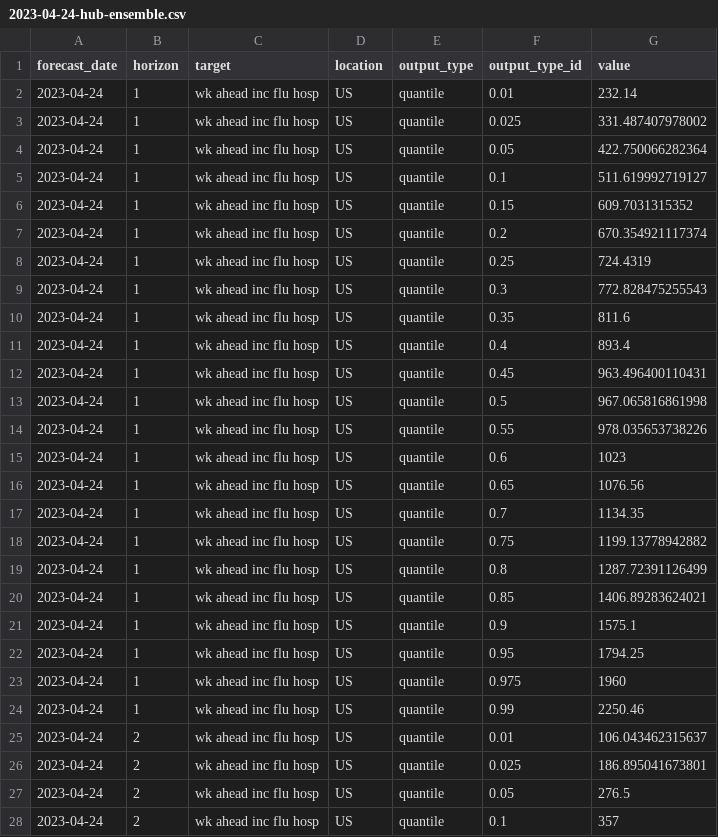
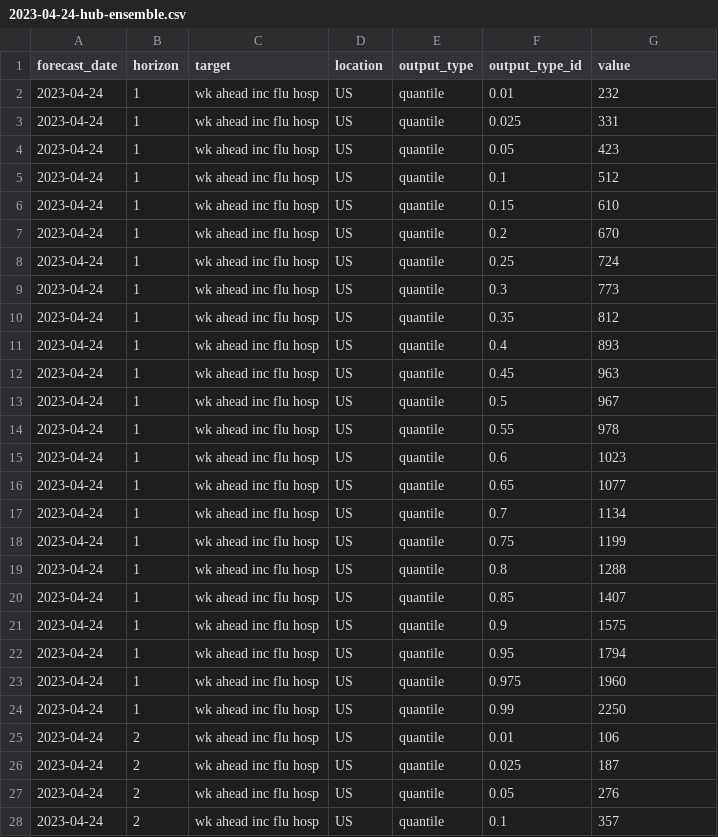
Before and after one commit to hubverse-org/hubUtils, a CSV file: inst/testhubs/flusight/forecasts/hub-ensemble/2023-04-24-hub-ensemble.csv, drawn as a sheet; only a part is shown; the diff covers the shown part only.

Commit message:
Correct model_id name and ensure quantile values are integers in flusight inst hub.

```diff
--- a/inst/testhubs/flusight/forecasts/hub-ensemble/2023-04-24-hub-ensemble.csv
+++ b/inst/testhubs/flusight/forecasts/hub-ensemble/2023-04-24-hub-ensemble.csv
@@ -1,28 +1,28 @@
 forecast_date,horizon,target,location,output_type,output_type_id,value
-2023-04-24,1,wk ahead inc flu hosp,US,quantile,0.01,232.14
-2023-04-24,1,wk ahead inc flu hosp,US,quantile,0.025,331.487407978002
-2023-04-24,1,wk ahead inc flu hosp,US,quantile,0.05,422.750066282364
-2023-04-24,1,wk ahead inc flu hosp,US,quantile,0.1,511.619992719127
-2023-04-24,1,wk ahead inc flu hosp,US,quantile,0.15,609.7031315352
-2023-04-24,1,wk ahead inc flu hosp,US,quantile,0.2,670.354921117374
-2023-04-24,1,wk ahead inc flu hosp,US,quantile,0.25,724.4319
-2023-04-24,1,wk ahead inc flu hosp,US,quantile,0.3,772.828475255543
-2023-04-24,1,wk ahead inc flu hosp,US,quantile,0.35,811.6
-2023-04-24,1,wk ahead inc flu hosp,US,quantile,0.4,893.4
-2023-04-24,1,wk ahead inc flu hosp,US,quantile,0.45,963.496400110431
-2023-04-24,1,wk ahead inc flu hosp,US,quantile,0.5,967.065816861998
-2023-04-24,1,wk ahead inc flu hosp,US,quantile,0.55,978.035653738226
+2023-04-24,1,wk ahead inc flu hosp,US,quantile,0.01,232
+2023-04-24,1,wk ahead inc flu hosp,US,quantile,0.025,331
+2023-04-24,1,wk ahead inc flu hosp,US,quantile,0.05,423
+2023-04-24,1,wk ahead inc flu hosp,US,quantile,0.1,512
+2023-04-24,1,wk ahead inc flu hosp,US,quantile,0.15,610
+2023-04-24,1,wk ahead inc flu hosp,US,quantile,0.2,670
+2023-04-24,1,wk ahead inc flu hosp,US,quantile,0.25,724
+2023-04-24,1,wk ahead inc flu hosp,US,quantile,0.3,773
+2023-04-24,1,wk ahead inc flu hosp,US,quantile,0.35,812
+2023-04-24,1,wk ahead inc flu hosp,US,quantile,0.4,893
+2023-04-24,1,wk ahead inc flu hosp,US,quantile,0.45,963
+2023-04-24,1,wk ahead inc flu hosp,US,quantile,0.5,967
+2023-04-24,1,wk ahead inc flu hosp,US,quantile,0.55,978
 2023-04-24,1,wk ahead inc flu hosp,US,quantile,0.6,1023
-2023-04-24,1,wk ahead inc flu hosp,US,quantile,0.65,1076.56
-2023-04-24,1,wk ahead inc flu hosp,US,quantile,0.7,1134.35
-2023-04-24,1,wk ahead inc flu hosp,US,quantile,0.75,1199.13778942882
-2023-04-24,1,wk ahead inc flu hosp,US,quantile,0.8,1287.72391126499
-2023-04-24,1,wk ahead inc flu hosp,US,quantile,0.85,1406.89283624021
-2023-04-24,1,wk ahead inc flu hosp,US,quantile,0.9,1575.1
-2023-04-24,1,wk ahead inc flu hosp,US,quantile,0.95,1794.25
+2023-04-24,1,wk ahead inc flu hosp,US,quantile,0.65,1077
+2023-04-24,1,wk ahead inc flu hosp,US,quantile,0.7,1134
+2023-04-24,1,wk ahead inc flu hosp,US,quantile,0.75,1199
+2023-04-24,1,wk ahead inc flu hosp,US,quantile,0.8,1288
+2023-04-24,1,wk ahead inc flu hosp,US,quantile,0.85,1407
+2023-04-24,1,wk ahead inc flu hosp,US,quantile,0.9,1575
+2023-04-24,1,wk ahead inc flu hosp,US,quantile,0.95,1794
 2023-04-24,1,wk ahead inc flu hosp,US,quantile,0.975,1960
-2023-04-24,1,wk ahead inc flu hosp,US,quantile,0.99,2250.46
-2023-04-24,2,wk ahead inc flu hosp,US,quantile,0.01,106.043462315637
-2023-04-24,2,wk ahead inc flu hosp,US,quantile,0.025,186.895041673801
-2023-04-24,2,wk ahead inc flu hosp,US,quantile,0.05,276.5
+2023-04-24,1,wk ahead inc flu hosp,US,quantile,0.99,2250
+2023-04-24,2,wk ahead inc flu hosp,US,quantile,0.01,106
+2023-04-24,2,wk ahead inc flu hosp,US,quantile,0.025,187
+2023-04-24,2,wk ahead inc flu hosp,US,quantile,0.05,276
 2023-04-24,2,wk ahead inc flu hosp,US,quantile,0.1,357
```
Also changed, not shown: 14 edited cells elsewhere in this file, 5 other files.
